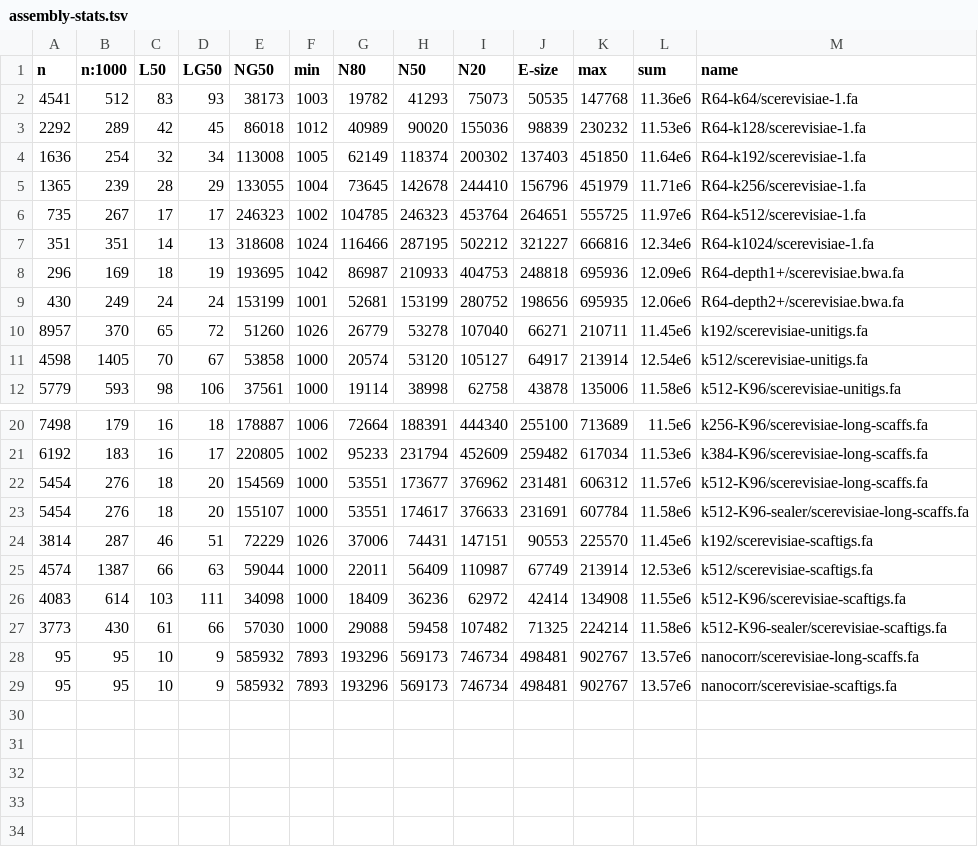
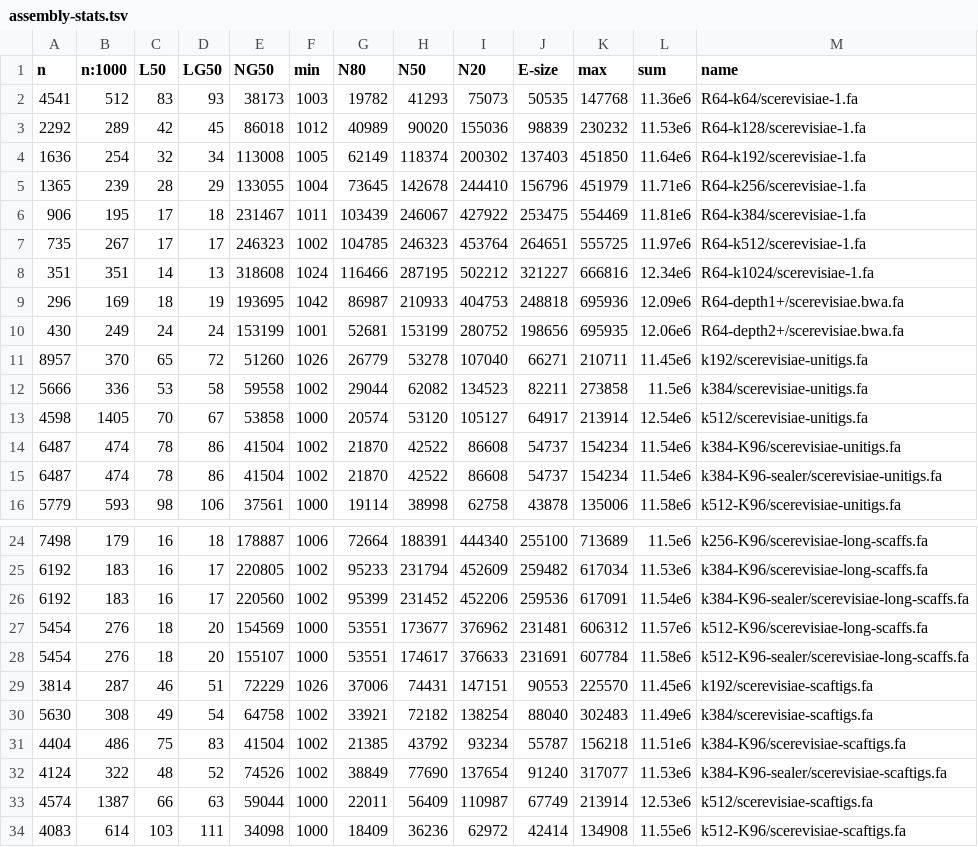
Before and after one commit to sjackman/abyss-pipeline, a TSV file: scerevisiae/assembly-stats.tsv, drawn as a sheet; only a part is shown, gaps mark what is left out; the shorter side is filled out with more unchanged rows.

Commit message:
Regenerate scerevisiae/assembly-stats.tsv k=384 K=96

```diff
--- a/scerevisiae/assembly-stats.tsv
+++ b/scerevisiae/assembly-stats.tsv
@@ -5,2 +5,3 @@ n	n:1000	L50	LG50	NG50	min	N80	N50	N20	E-size	max	sum	name
 1365	239	28	29	133055	1004	73645	142678	244410	156796	451979	11.71e6	R64-k256/scerevisiae-1.fa
+906	195	17	18	231467	1011	103439	246067	427922	253475	554469	11.81e6	R64-k384/scerevisiae-1.fa
 735	267	17	17	246323	1002	104785	246323	453764	264651	555725	11.97e6	R64-k512/scerevisiae-1.fa
@@ -10,3 +11,6 @@ n	n:1000	L50	LG50	NG50	min	N80	N50	N20	E-size	max	sum	name
 8957	370	65	72	51260	1026	26779	53278	107040	66271	210711	11.45e6	k192/scerevisiae-unitigs.fa
+5666	336	53	58	59558	1002	29044	62082	134523	82211	273858	11.5e6	k384/scerevisiae-unitigs.fa
 4598	1405	70	67	53858	1000	20574	53120	105127	64917	213914	12.54e6	k512/scerevisiae-unitigs.fa
+6487	474	78	86	41504	1002	21870	42522	86608	54737	154234	11.54e6	k384-K96/scerevisiae-unitigs.fa
+6487	474	78	86	41504	1002	21870	42522	86608	54737	154234	11.54e6	k384-K96-sealer/scerevisiae-unitigs.fa
 5779	593	98	106	37561	1000	19114	38998	62758	43878	135006	11.58e6	k512-K96/scerevisiae-unitigs.fa
@@ -21,2 +25,3 @@ n	n:1000	L50	LG50	NG50	min	N80	N50	N20	E-size	max	sum	name
 6192	183	16	17	220805	1002	95233	231794	452609	259482	617034	11.53e6	k384-K96/scerevisiae-long-scaffs.fa
+6192	183	16	17	220560	1002	95399	231452	452206	259536	617091	11.54e6	k384-K96-sealer/scerevisiae-long-scaffs.fa
 5454	276	18	20	154569	1000	53551	173677	376962	231481	606312	11.57e6	k512-K96/scerevisiae-long-scaffs.fa
@@ -24,2 +29,5 @@ n	n:1000	L50	LG50	NG50	min	N80	N50	N20	E-size	max	sum	name
 3814	287	46	51	72229	1026	37006	74431	147151	90553	225570	11.45e6	k192/scerevisiae-scaftigs.fa
+5630	308	49	54	64758	1002	33921	72182	138254	88040	302483	11.49e6	k384/scerevisiae-scaftigs.fa
+4404	486	75	83	41504	1002	21385	43792	93234	55787	156218	11.51e6	k384-K96/scerevisiae-scaftigs.fa
+4124	322	48	52	74526	1002	38849	77690	137654	91240	317077	11.53e6	k384-K96-sealer/scerevisiae-scaftigs.fa
 4574	1387	66	63	59044	1000	22011	56409	110987	67749	213914	12.53e6	k512/scerevisiae-scaftigs.fa
```
